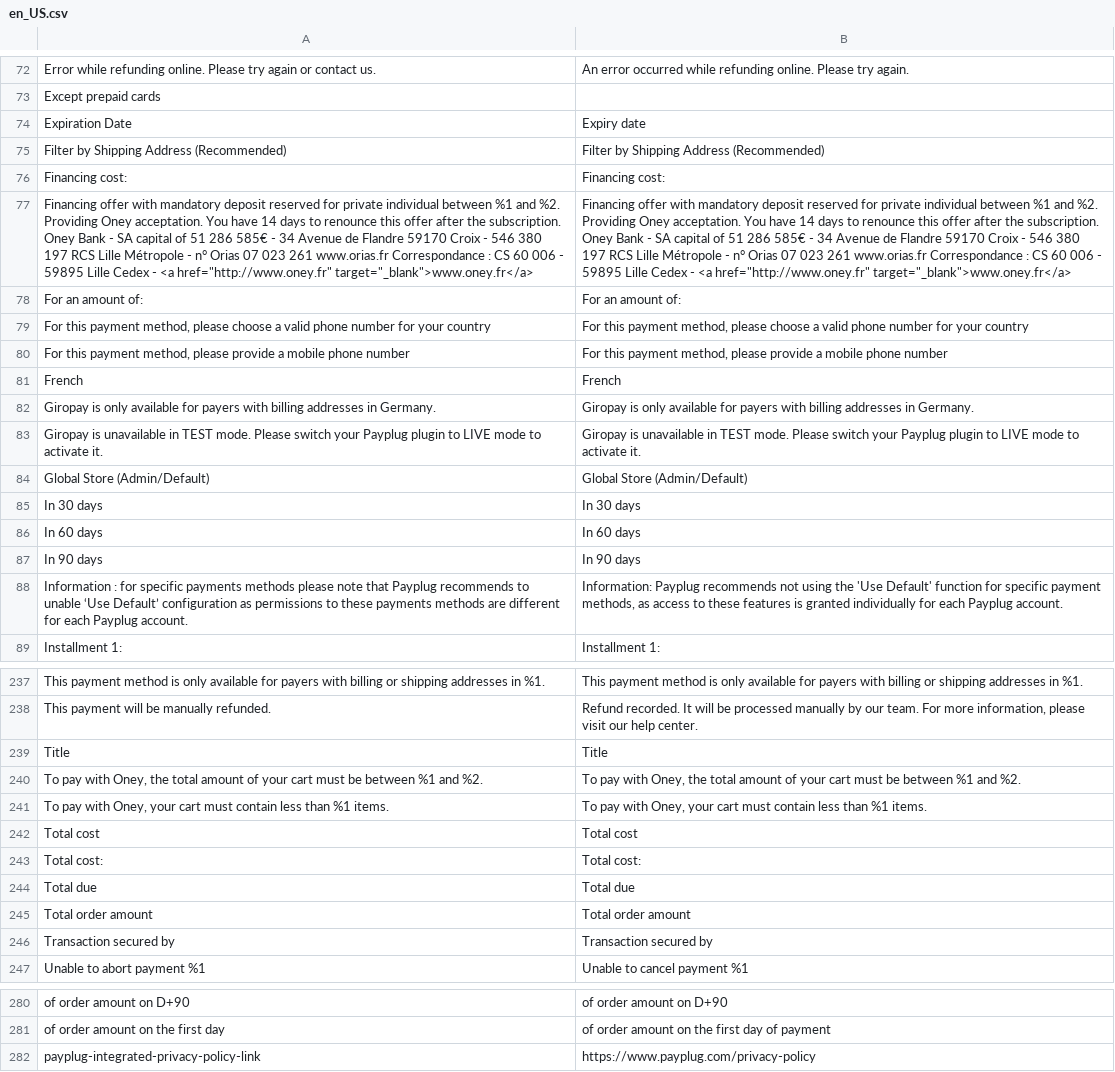
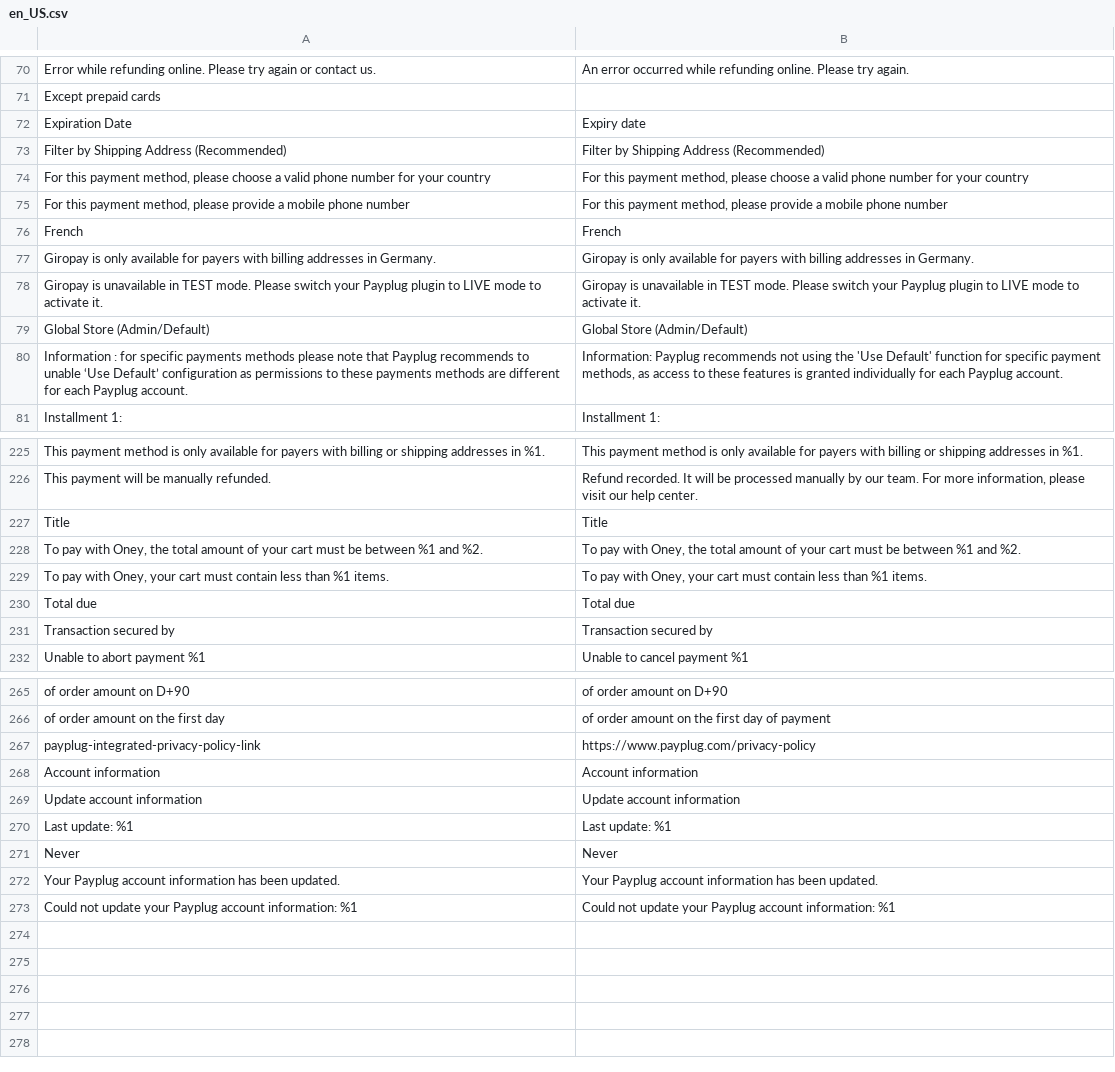
Before and after one commit to payplug/payplug-magento2, a CSV file: i18n/en_US.csv, drawn as a sheet; only a part is shown, gaps mark what is left out; removed rows and columns are numbered as before the commit, all else as after; the diff covers the shown part only; the diff names each change by its address in the sheet, - before the commit and + after, or states it on an @@ line.

```diff
--- a/i18n/en_US.csv
+++ b/i18n/en_US.csv
-row 76: Financing cost: | Financing cost:
-row 77: Financing offer with mandatory deposit reserved for private individual between %1 and %2. Providing Oney acceptation. You have 14 days to renounce this offer after the subscription. Oney Bank - SA capital of 51 286 585€ - 34 Avenue de Flandre 59170 Croix - 546 380 197 RCS Lille Métropole - n° Orias 07 023 261 www.orias.fr Correspondance : CS 60 006 - 59895 Lille Cedex - <a href="http://www.oney.fr" target="_blank">www.oney.fr</a> | Financing offer with mandatory deposit reserved for private individual between %1 and %2. Providing Oney acceptation. You have 14 days to renounce this offer after the subscription. Oney Bank - SA capital of 51 286 585€ - 34 Avenue de Flandre 59170 Croix - 546 380 197 RCS Lille Métropole - n° Orias 07 023 261 www.orias.fr Correspondance : CS 60 006 - 59895 Lille Cedex - <a href="http://www.oney.fr" target="_blank">www.oney.fr</a>
-row 78: For an amount of: | For an amount of:
-row 85: In 30 days | In 30 days
-row 86: In 60 days | In 60 days
-row 87: In 90 days | In 90 days
-row 242: Total cost | Total cost
-row 243: Total cost: | Total cost:
-row 245: Total order amount | Total order amount
+row 268: Account information | Account information
+row 269: Update account information | Update account information
+row 270: Last update: %1 | Last update: %1
+row 271: Never | Never
+row 272: Your Payplug account information has been updated. | Your Payplug account information has been updated.
+row 273: Could not update your Payplug account information: %1 | Could not update your Payplug account information: %1
```
Also changed, not shown: 6 removed rows elsewhere in this file, i18n/es_ES.csv, i18n/fr_FR.csv, 34 other files.
